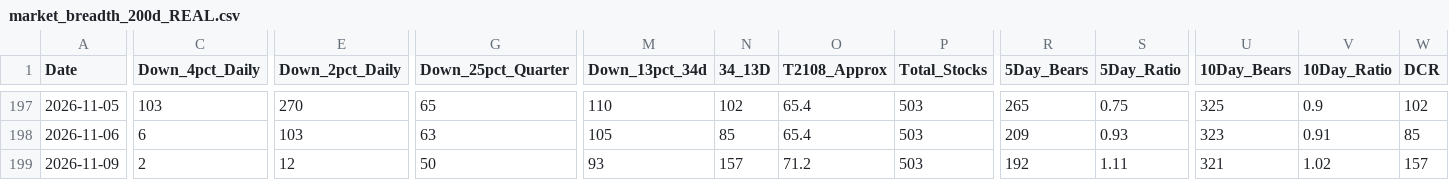
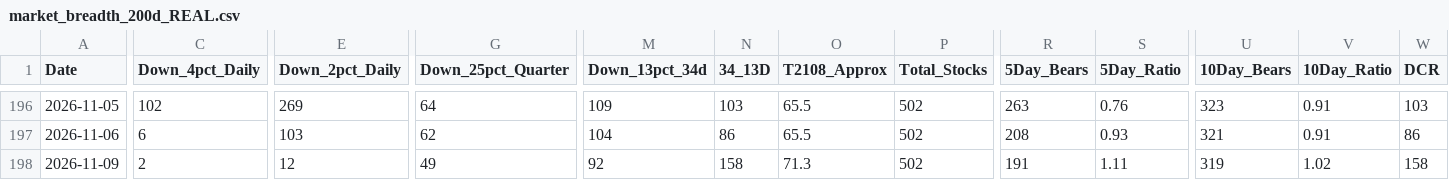
Before and after one commit to Vineh20/market-breadth, a CSV file: docs/market_breadth_200d_REAL.csv, drawn as a sheet; only a part is shown, gaps mark what is left out; addresses are those after the commit; the diff covers the shown part only; the diff names each change by its address in the sheet, - before the commit and + after, or states it on an @@ line.

```diff
--- a/docs/market_breadth_200d_REAL.csv
+++ b/docs/market_breadth_200d_REAL.csv
-C196 (Down_4pct_Daily): 103
+C196 (Down_4pct_Daily): 102
-E196 (Down_2pct_Daily): 270
+E196 (Down_2pct_Daily): 269
-G196 (Down_25pct_Quarter): 65
+G196 (Down_25pct_Quarter): 64
-M196 (Down_13pct_34d): 110
+M196 (Down_13pct_34d): 109
-N196 (34_13D): 102
+N196 (34_13D): 103
-O196:O197 (T2108_Approx): 65.4
+O196:O197 (T2108_Approx): 65.5
-P196:P198 (Total_Stocks): 503
+P196:P198 (Total_Stocks): 502
-R196 (5Day_Bears): 265
+R196 (5Day_Bears): 263
-S196 (5Day_Ratio): 0.75
+S196 (5Day_Ratio): 0.76
-U196 (10Day_Bears): 325
+U196 (10Day_Bears): 323
-V196 (10Day_Ratio): 0.9
+V196 (10Day_Ratio): 0.91
-W196 (DCR): 102
+W196 (DCR): 103
-G197 (Down_25pct_Quarter): 63
+G197 (Down_25pct_Quarter): 62
-M197 (Down_13pct_34d): 105
+M197 (Down_13pct_34d): 104
-N197 (34_13D): 85
+N197 (34_13D): 86
-R197 (5Day_Bears): 209
+R197 (5Day_Bears): 208
-U197 (10Day_Bears): 323
+U197 (10Day_Bears): 321
-W197 (DCR): 85
+W197 (DCR): 86
-G198 (Down_25pct_Quarter): 50
+G198 (Down_25pct_Quarter): 49
-M198 (Down_13pct_34d): 93
+M198 (Down_13pct_34d): 92
-N198 (34_13D): 157
+N198 (34_13D): 158
-O198 (T2108_Approx): 71.2
+O198 (T2108_Approx): 71.3
-R198 (5Day_Bears): 192
+R198 (5Day_Bears): 191
-U198 (10Day_Bears): 321
+U198 (10Day_Bears): 319
-W198 (DCR): 157
+W198 (DCR): 158
```
Also changed, not shown: 1 added row, 1 removed row and 88 edited cells elsewhere in this file, market_breadth_200d_REAL.csv, 2 other files.
